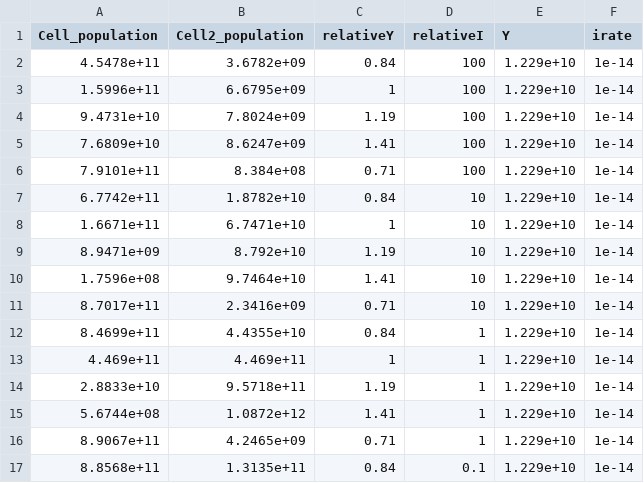
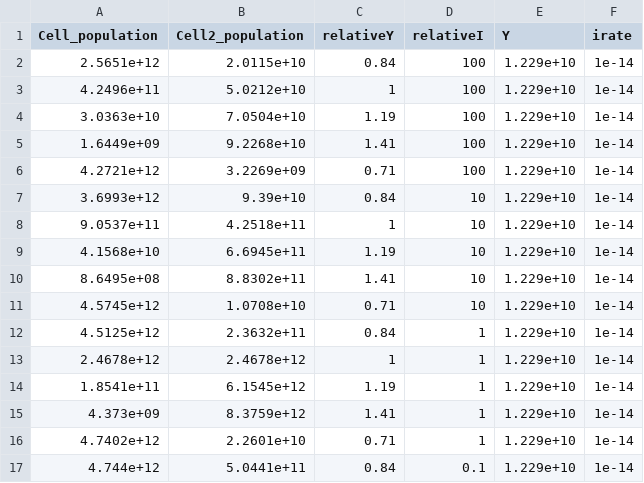
Before and after one commit to mikeblazanin/trav-phage, a CSV file: Modeling/Analysis_GaussPhage/I_vs_Y_gPhage.csv, drawn as a sheet; only a part is shown; the diff covers the shown part only.

```diff
--- a/Modeling/Analysis_GaussPhage/I_vs_Y_gPhage.csv
+++ b/Modeling/Analysis_GaussPhage/I_vs_Y_gPhage.csv
@@ -1,17 +1,17 @@
 Cell_population,Cell2_population,relativeY,relativeI,Y,irate
-4.5478e+11,3.6782e+09,0.84,100,1.229e+10,1e-14
-1.5996e+11,6.6795e+09,1,100,1.229e+10,1e-14
-9.4731e+10,7.8024e+09,1.19,100,1.229e+10,1e-14
-7.6809e+10,8.6247e+09,1.41,100,1.229e+10,1e-14
-7.9101e+11,8.384e+08,0.71,100,1.229e+10,1e-14
-6.7742e+11,1.8782e+10,0.84,10,1.229e+10,1e-14
-1.6671e+11,6.7471e+10,1,10,1.229e+10,1e-14
-8.9471e+09,8.792e+10,1.19,10,1.229e+10,1e-14
-1.7596e+08,9.7464e+10,1.41,10,1.229e+10,1e-14
-8.7017e+11,2.3416e+09,0.71,10,1.229e+10,1e-14
-8.4699e+11,4.4355e+10,0.84,1,1.229e+10,1e-14
-4.469e+11,4.469e+11,1,1,1.229e+10,1e-14
-2.8833e+10,9.5718e+11,1.19,1,1.229e+10,1e-14
-5.6744e+08,1.0872e+12,1.41,1,1.229e+10,1e-14
-8.9067e+11,4.2465e+09,0.71,1,1.229e+10,1e-14
-8.8568e+11,1.3135e+11,0.84,0.1,1.229e+10,1e-14
+2.5651e+12,2.0115e+10,0.84,100,1.229e+10,1e-14
+4.2496e+11,5.0212e+10,1,100,1.229e+10,1e-14
+3.0363e+10,7.0504e+10,1.19,100,1.229e+10,1e-14
+1.6449e+09,9.2268e+10,1.41,100,1.229e+10,1e-14
+4.2721e+12,3.2269e+09,0.71,100,1.229e+10,1e-14
+3.6993e+12,9.39e+10,0.84,10,1.229e+10,1e-14
+9.0537e+11,4.2518e+11,1,10,1.229e+10,1e-14
+4.1568e+10,6.6945e+11,1.19,10,1.229e+10,1e-14
+8.6495e+08,8.8302e+11,1.41,10,1.229e+10,1e-14
+4.5745e+12,1.0708e+10,0.71,10,1.229e+10,1e-14
+4.5125e+12,2.3632e+11,0.84,1,1.229e+10,1e-14
+2.4678e+12,2.4678e+12,1,1,1.229e+10,1e-14
+1.8541e+11,6.1545e+12,1.19,1,1.229e+10,1e-14
+4.373e+09,8.3759e+12,1.41,1,1.229e+10,1e-14
+4.7402e+12,2.2601e+10,0.71,1,1.229e+10,1e-14
+4.744e+12,5.0441e+11,0.84,0.1,1.229e+10,1e-14
```
Also changed, not shown: 18 edited cells elsewhere in this file, Modeling/Analysis/I_vs_Chi.csv, Modeling/Analysis/I_vs_Y.csv, 9 other files.
